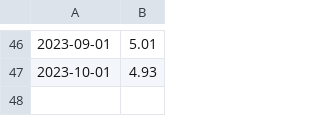
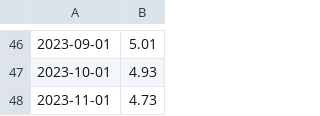
Before and after one commit to aapcssasha/Driver, a CSV file: data/stickyCPI_data.csv, drawn as a sheet; only a part is shown, gaps mark what is left out; the diff names each change by its address in the sheet, - before the commit and + after, or states it on an @@ line.

```diff
--- a/data/stickyCPI_data.csv
+++ b/data/stickyCPI_data.csv
+row 48: 2023-11-01 | 4.73
```
Also changed, not shown: 4 other files.
